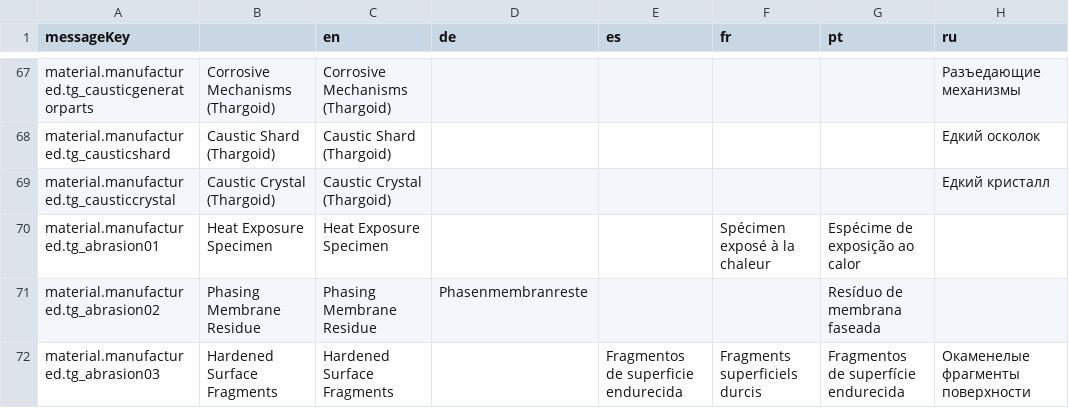
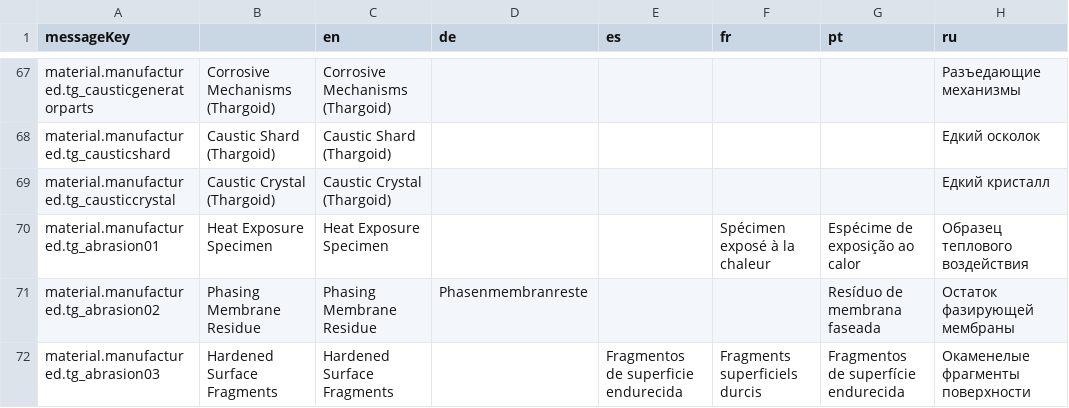
Before and after one commit to jixxed/ed-odyssey-materials-helper, a CSV file: application/src/main/resources/locale/material/horizons/manufactured.csv, drawn as a sheet; only a part is shown, gaps mark what is left out.

Commit message:
Further RU update

```diff
--- a/application/src/main/resources/locale/material/horizons/manufactured.csv
+++ b/application/src/main/resources/locale/material/horizons/manufactured.csv
@@ -69,4 +69,4 @@ material.manufactured.tg_causticshard,Caustic Shard (Thargoid),Caustic Shard (Th
 material.manufactured.tg_causticcrystal,Caustic Crystal (Thargoid),Caustic Crystal (Thargoid),,,,,Едкий кристалл
-material.manufactured.tg_abrasion01,Heat Exposure Specimen,Heat Exposure Specimen,,,Spécimen exposé à la chaleur,Espécime de exposição ao calor,
-material.manufactured.tg_abrasion02,Phasing Membrane Residue,Phasing Membrane Residue,Phasenmembranreste,,,Resíduo de membrana faseada,
+material.manufactured.tg_abrasion01,Heat Exposure Specimen,Heat Exposure Specimen,,,Spécimen exposé à la chaleur,Espécime de exposição ao calor,Образец теплового воздействия
+material.manufactured.tg_abrasion02,Phasing Membrane Residue,Phasing Membrane Residue,Phasenmembranreste,,,Resíduo de membrana faseada,Остаток фазирующей мембраны
 material.manufactured.tg_abrasion03,Hardened Surface Fragments,Hardened Surface Fragments,,Fragmentos de superficie endurecida,Fragments superficiels durcis,Fragmentos de superfície endurecida,Окаменелые фрагменты поверхности
```
